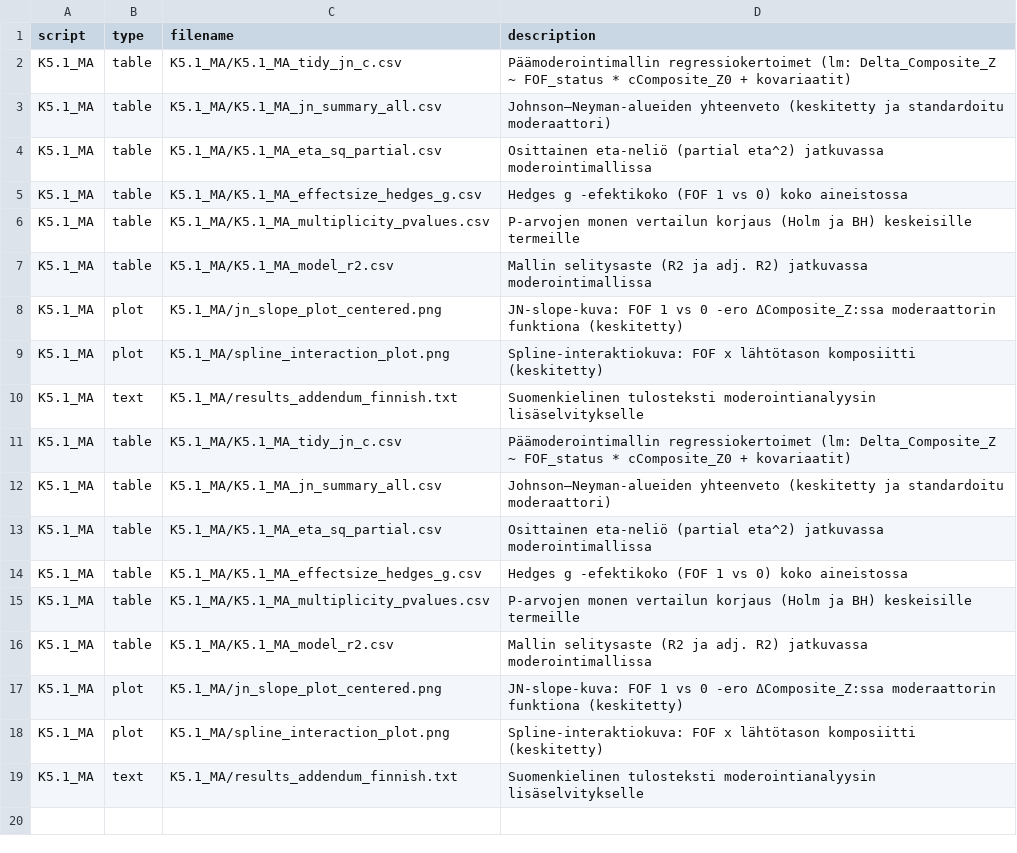
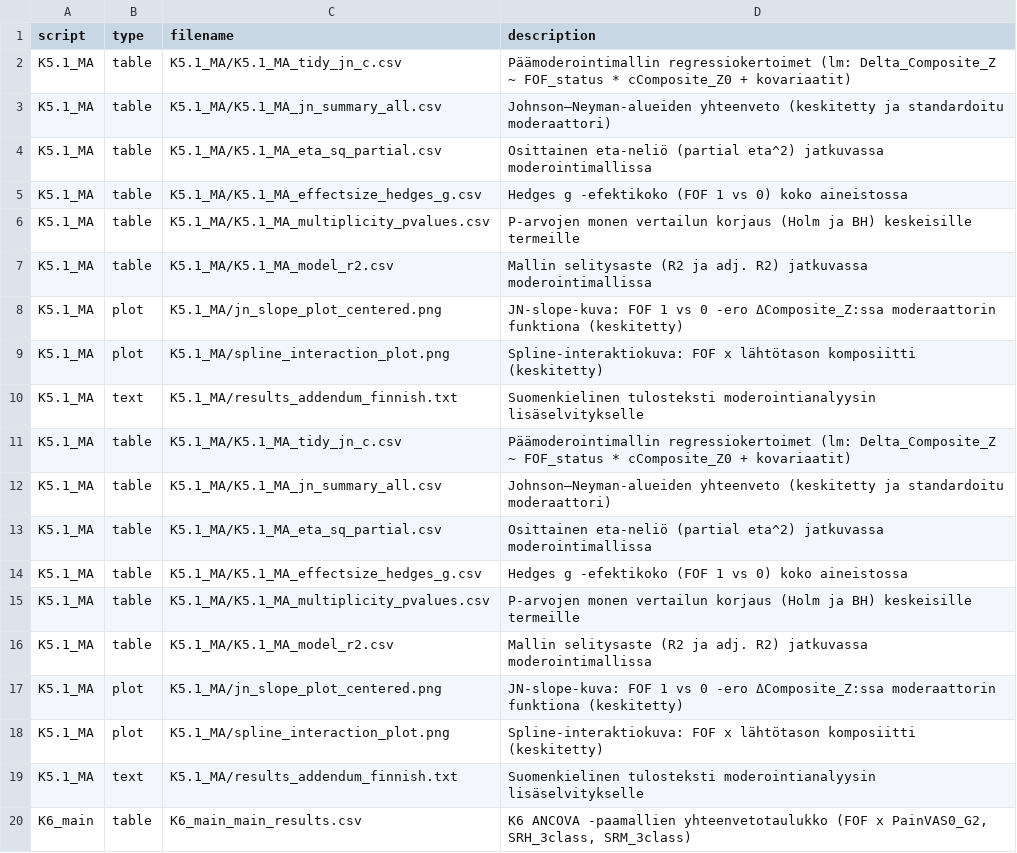
Before and after one commit to Tupatuko2023/Python-R-Scripts, a CSV file: Fear-of-Falling/manifest/manifest.csv, drawn as a sheet.

Commit message:
Update K6 emmeans plots, main results and manifest; add K8 outputs

```diff
--- a/Fear-of-Falling/manifest/manifest.csv
+++ b/Fear-of-Falling/manifest/manifest.csv
@@ -19 +19,2 @@
 "K5.1_MA","text","K5.1_MA/results_addendum_finnish.txt","Suomenkielinen tulosteksti moderointianalyysin lisäselvitykselle"
+"K6_main","table","K6_main_main_results.csv","K6 ANCOVA -paamallien yhteenvetotaulukko (FOF x PainVAS0_G2, SRH_3class, SRM_3class)"
```
Also changed, not shown: 6 other files.
